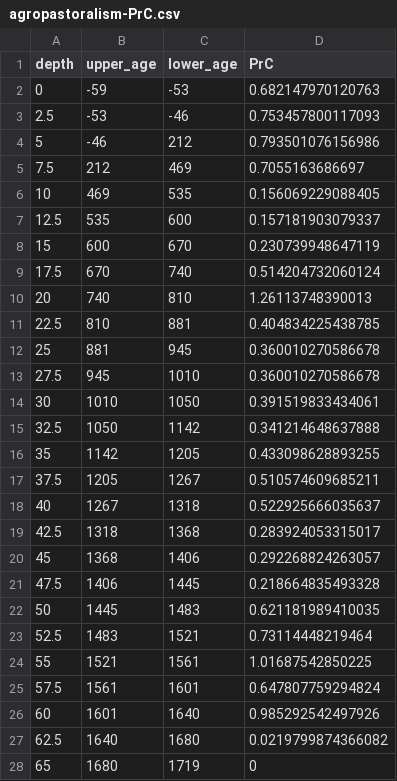
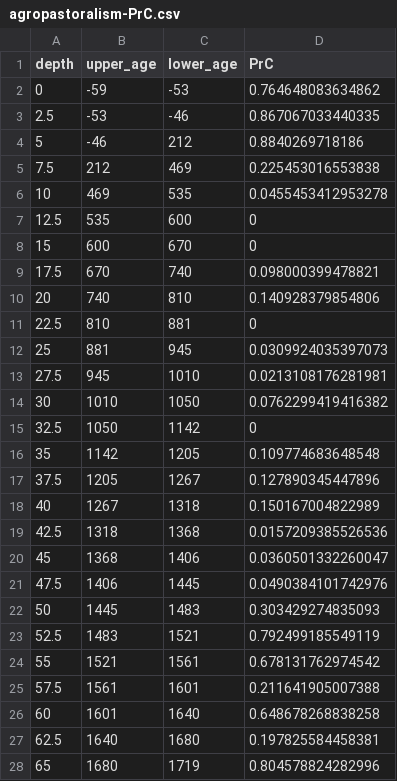
Before and after one commit to xbenitogranell/DiatPollSync, a CSV file: outputs/agropastoralism-PrC.csv, drawn as a sheet; only a part is shown; the diff covers the shown part only.

```diff
--- a/outputs/agropastoralism-PrC.csv
+++ b/outputs/agropastoralism-PrC.csv
@@ -1,28 +1,28 @@
 "depth","upper_age","lower_age","PrC"
-0,-59,-53,0.682147970120763
-2.5,-53,-46,0.753457800117093
-5,-46,212,0.793501076156986
-7.5,212,469,0.7055163686697
-10,469,535,0.156069229088405
-12.5,535,600,0.157181903079337
-15,600,670,0.230739948647119
-17.5,670,740,0.514204732060124
-20,740,810,1.26113748390013
-22.5,810,881,0.404834225438785
-25,881,945,0.360010270586678
-27.5,945,1010,0.360010270586678
-30,1010,1050,0.391519833434061
-32.5,1050,1142,0.341214648637888
-35,1142,1205,0.433098628893255
-37.5,1205,1267,0.510574609685211
-40,1267,1318,0.522925666035637
-42.5,1318,1368,0.283924053315017
-45,1368,1406,0.292268824263057
-47.5,1406,1445,0.218664835493328
-50,1445,1483,0.621181989410035
-52.5,1483,1521,0.73114448219464
-55,1521,1561,1.01687542850225
-57.5,1561,1601,0.647807759294824
-60,1601,1640,0.985292542497926
-62.5,1640,1680,0.0219799874366082
-65,1680,1719,0
+0,-59,-53,0.764648083634862
+2.5,-53,-46,0.867067033440335
+5,-46,212,0.8840269718186
+7.5,212,469,0.225453016553838
+10,469,535,0.0455453412953278
+12.5,535,600,0
+15,600,670,0
+17.5,670,740,0.098000399478821
+20,740,810,0.140928379854806
+22.5,810,881,0
+25,881,945,0.0309924035397073
+27.5,945,1010,0.0213108176281981
+30,1010,1050,0.0762299419416382
+32.5,1050,1142,0
+35,1142,1205,0.109774683648548
+37.5,1205,1267,0.127890345447896
+40,1267,1318,0.150167004822989
+42.5,1318,1368,0.0157209385526536
+45,1368,1406,0.0360501332260047
+47.5,1406,1445,0.0490384101742976
+50,1445,1483,0.303429274835093
+52.5,1483,1521,0.792499185549119
+55,1521,1561,0.678131762974542
+57.5,1561,1601,0.211641905007388
+60,1601,1640,0.648678268838258
+62.5,1640,1680,0.197825584458381
+65,1680,1719,0.804578824282996
```
Also changed, not shown: 45 edited cells elsewhere in this file, 24 other files.
